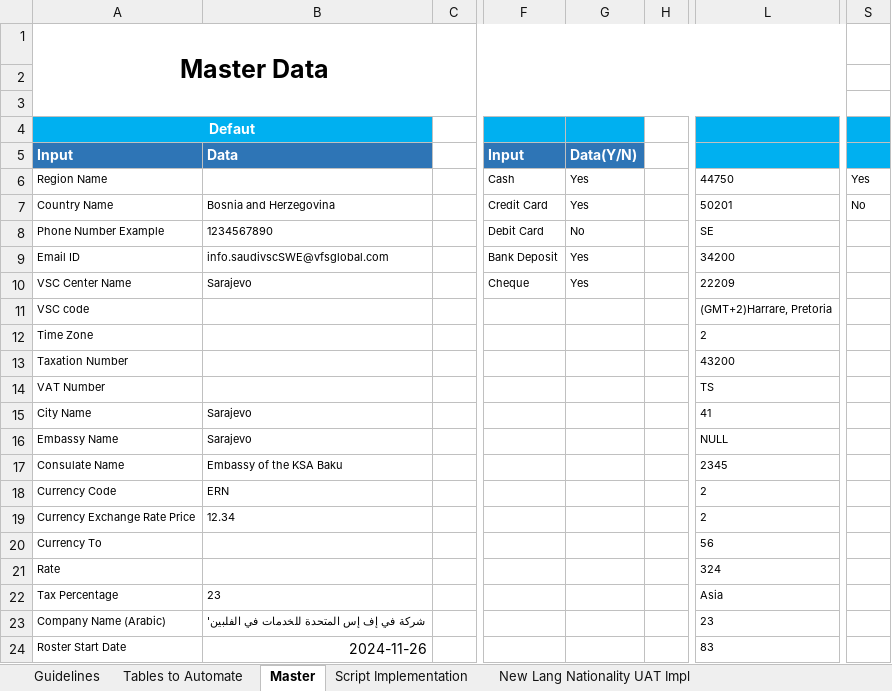
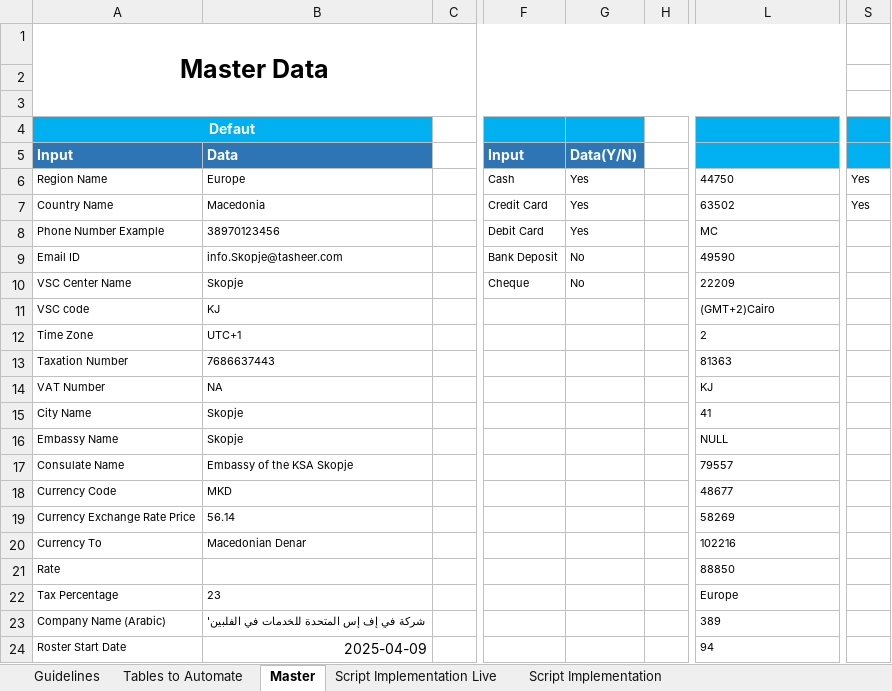
Before and after one commit to psinghrathaur/Prollpa1, an Excel workbook: src/main/resources/Rollout New Automation Template.xlsx, sheet Master, drawn as a sheet; only a part is shown, gaps mark what is left out; values as stored, in another font and other column widths than the file's, no borders; charts and pictures not drawn; the diff covers the shown part only; the diff names each change by its address in the sheet, - before the commit and + after, or states it on an @@ line.

```diff
--- a/src/main/resources/Rollout New Automation Template.xlsx (sheet Master)
+++ b/src/main/resources/Rollout New Automation Template.xlsx (sheet Master)
@@ sheet tab hidden: New Lang Nationality UAT Impl @@
+sheet tab: Script Implementation Live
-B6: (empty)
+B6: Europe
-B7: Bosnia and Herzegovina
+B7: Macedonia
-L7: 50201
+L7: 63502
-S7: No
+S7: Yes
-B8: 1234567890
+B8: 38970123456
-G8: No
+G8: Yes
-L8: SE
+L8: MC
-B9: info.saudivscSWE@vfsglobal.com
+B9: info.Skopje@tasheer.com
-G9:G10: Yes
+G9:G10: No
-L9: 34200
+L9: 49590
-B10: Sarajevo
+B10: Skopje
-B11: (empty)
+B11: KJ
-L11: (GMT+2)Harrare, Pretoria
+L11: (GMT+2)Cairo
-B12: (empty)
+B12: UTC+1
-B13: (empty)
+B13: 7686637443
-L13: 43200
+L13: 81363
-B14: (empty)
+B14: NA
-L14: TS
+L14: KJ
-B15:B16: Sarajevo
+B15:B16: Skopje
-B17: Embassy of the KSA Baku
+B17: Embassy of the KSA Skopje
-L17: 2345
+L17: 79557
-B18: ERN
+B18: MKD
-L18: 2
+L18: 48677
-B19: 12.34
+B19: 56.14
-L19: 2
+L19: 58269
-B20: (empty)
+B20: Macedonian Denar
-L20: 56
+L20: 102216
-L21: 324
+L21: 88850
-L22: Asia
+L22: Europe
-L23: 23
+L23: 389
-B24: 2024-11-26
+B24: 2025-04-09
-L24: 83
+L24: 94
```
Also changed, not shown: 3 edited cells elsewhere in this sheet, sheet Script Implementation, sheet countryvisalink UAT Output, sheet VSC Visa Insurance UAT Output, sheet New Lang Nationality UAT Output, sheet Document Implementation, sheet Scripts, 8 more sheets, other sheet tabs, formulas that keep their value, hidden cells, charts or pictures.
